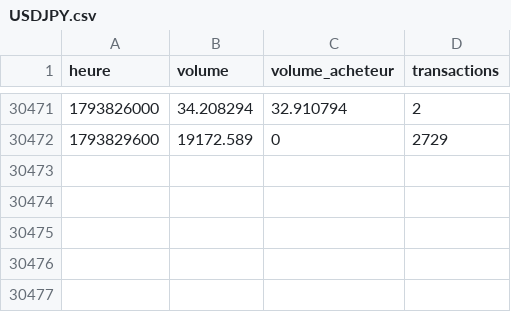
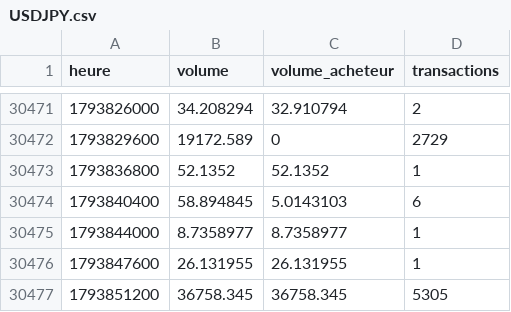
Before and after one commit to Taxi77777/institutional-strategy-lab, a CSV file: donnees/kraken/USDJPY.csv, drawn as a sheet; only a part is shown, gaps mark what is left out; the diff names each change by its address in the sheet, - before the commit and + after, or states it on an @@ line.

```diff
--- a/donnees/kraken/USDJPY.csv
+++ b/donnees/kraken/USDJPY.csv
+row 30473: 1793836800 | 52.1352 | 52.1352 | 1
+row 30474: 1793840400 | 58.894845 | 5.0143103 | 6
+row 30475: 1793844000 | 8.7358977 | 8.7358977 | 1
+row 30476: 1793847600 | 26.131955 | 26.131955 | 1
+row 30477: 1793851200 | 36758.345 | 36758.345 | 5305
```
Also changed, not shown: 1 other file.
